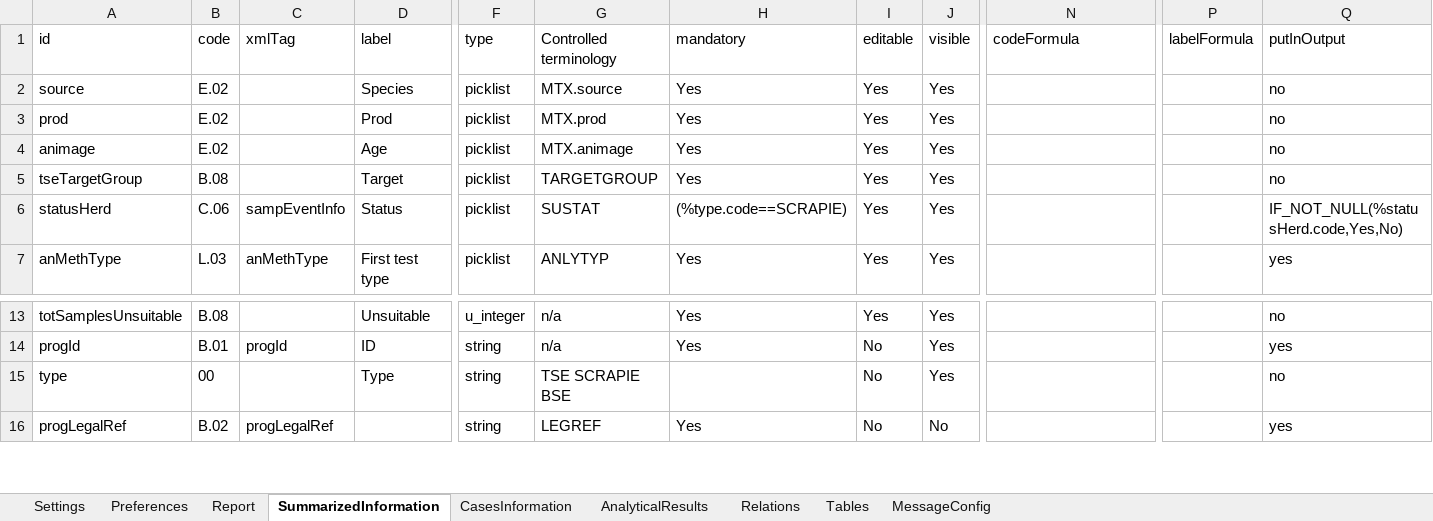
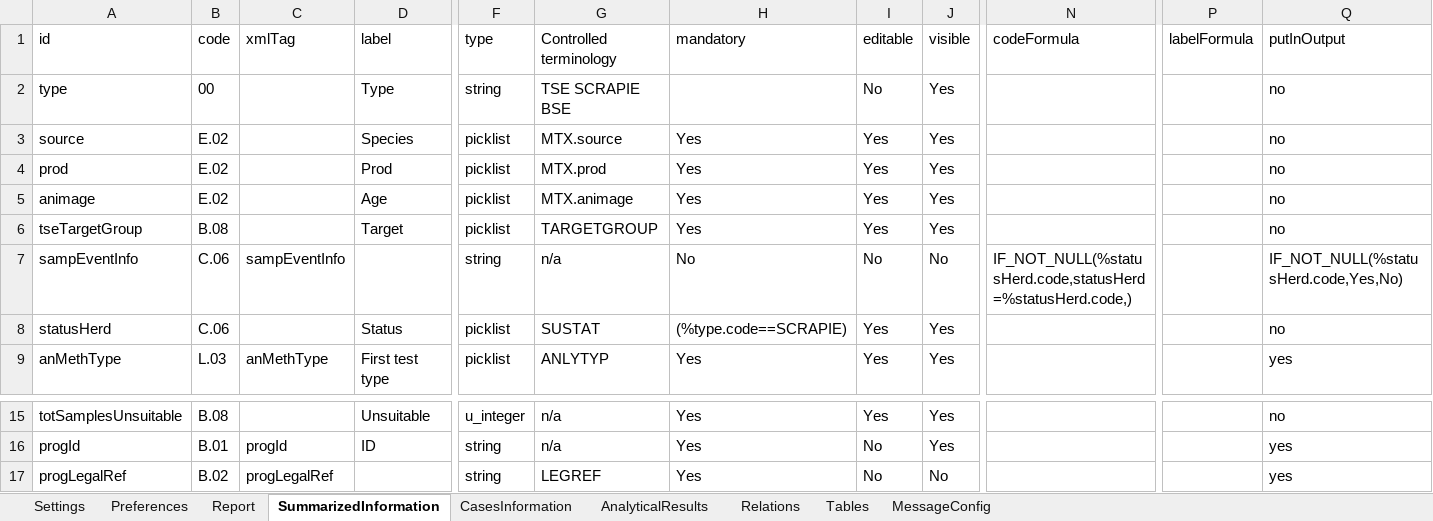
Before and after one commit to openefsa/tse-data-reporting-tool, an Excel workbook: config/tablesSchema.xlsx, sheet SummarizedInformation, drawn as a sheet; only a part is shown, gaps mark what is left out; values as stored, in another font and other column widths than the file's, no borders; table styles not drawn; addresses are those after the commit; rows hold the shown columns only; the diff names each change by its address in the sheet, - before the commit and + after, or states it on an @@ line.

```diff
--- a/config/tablesSchema.xlsx (sheet SummarizedInformation)
+++ b/config/tablesSchema.xlsx (sheet SummarizedInformation)
@@ row 15 moved to row 2: type @@
+row 7: sampEventInfo | C.06 | sampEventInfo |  | string | n/a | No | No | No | IF_NOT_NULL(%statusHerd.code,statusHerd=%statusHerd.code,) |  | IF_NOT_NULL(%statusHerd.code,Yes,No)
-C8 (xmlTag): sampEventInfo
+C8 (xmlTag): (empty)
-Q8 (putInOutput): IF_NOT_NULL(%statusHerd.code,Yes,No)
+Q8 (putInOutput): no
```
Also changed, not shown: sheet CasesInformation, sheet AnalyticalResults, 31 other files.
